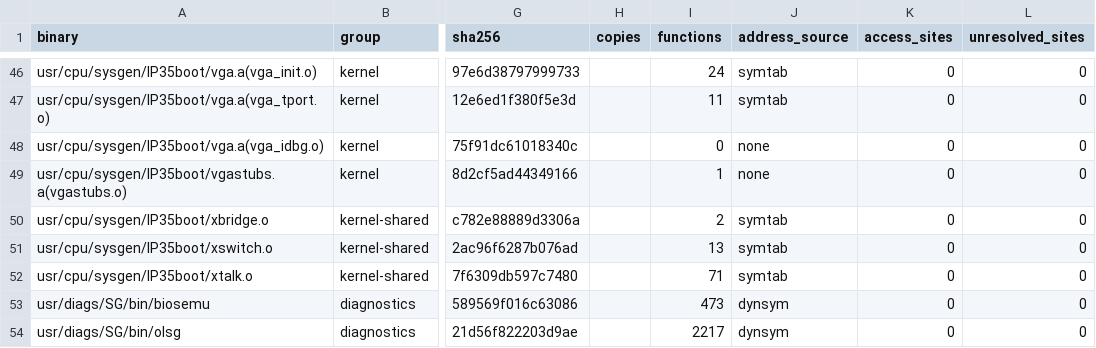
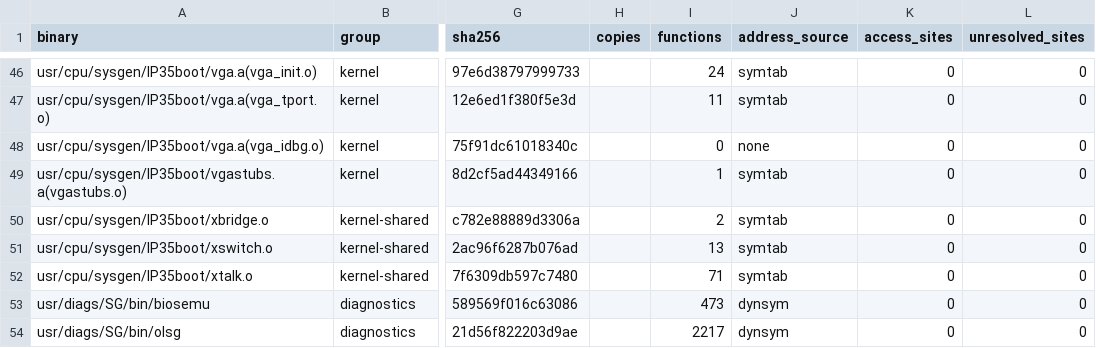
Before and after one commit to jamesbraid/voyager, a TSV file: docs/inventory/binaries.tsv, drawn as a sheet; only a part is shown, gaps mark what is left out; the diff names each change by its address in the sheet, - before the commit and + after, or states it on an @@ line.

Commit message:
inventory: treat address 0 as a valid function address
The function table used 0 to mean "no address", so the first function
of every relocatable object (which sits at offset 0 of .text) lost its
section, size and code hash and showed up as a blank row. Use None for
a missing address and test for it explicitly, so a symbol at 0 keeps
its section, size and hash. A zero DWARF low_pc in a linked image is
still dropped, since that marks a discarded function there.

The code hash is what a cross-build identical-routine match will key
on, so those rows need it. The shared manifest is updated and the
inventory tables regenerated; rows outside address 0 keep their
meaning.

```diff
--- a/docs/inventory/binaries.tsv
+++ b/docs/inventory/binaries.tsv
-J49 (address_source): none
+J49 (address_source): symtab
```
Also changed, not shown: docs/inventory/summary.tsv, 4 other files.
